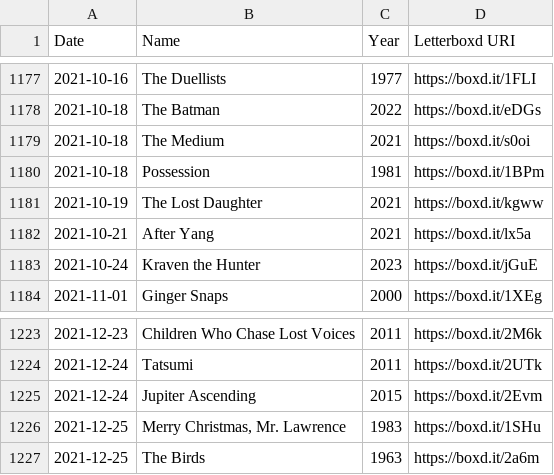
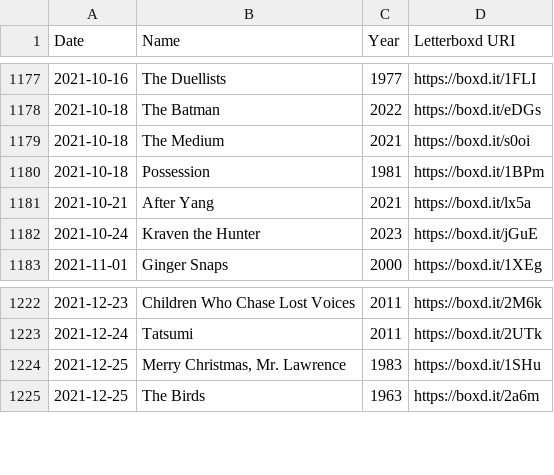
Before and after one commit to HanielB/abstract, a CSV file: public/watchlist.csv, drawn as a sheet; only a part is shown, gaps mark what is left out; the diff names each change by its address in the sheet, - before the commit and + after, or states it on an @@ line.

```diff
--- a/public/watchlist.csv
+++ b/public/watchlist.csv
-row 1181: 2021-10-19 | The Lost Daughter | 2021 | https://boxd.it/kgww
-row 1225: 2021-12-24 | Jupiter Ascending | 2015 | https://boxd.it/2Evm
```
Also changed, not shown: public/diary.csv, public/ratings.csv, 3 other files.
